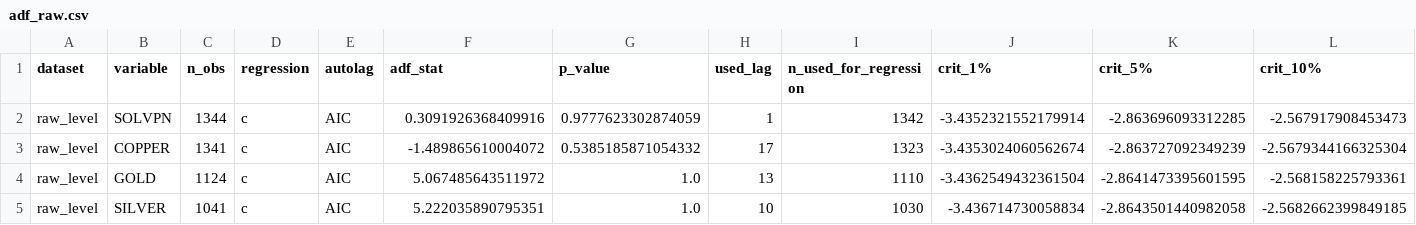
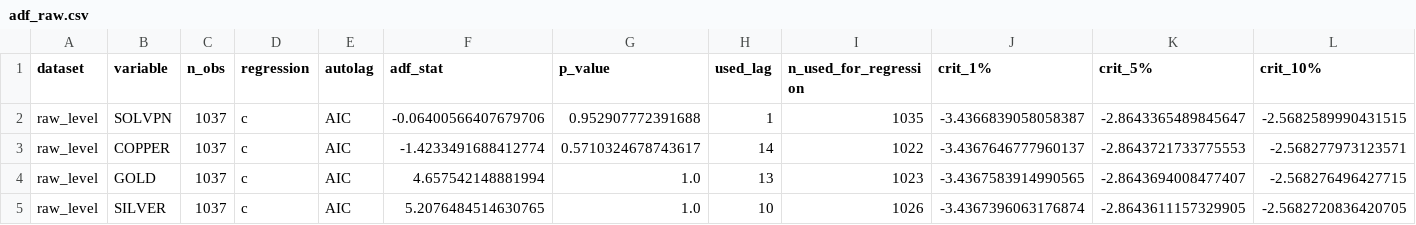
Before and after one commit to sosomeet/DC_and_meterials_2, a CSV file: 03_ADF_test/adf_raw.csv, drawn as a sheet; only a part is shown; the diff covers the shown part only; the diff names each change by its address in the sheet, - before the commit and + after, or states it on an @@ line.

```diff
--- a/03_ADF_test/adf_raw.csv
+++ b/03_ADF_test/adf_raw.csv
-C2 (n_obs): 1344
+C2 (n_obs): 1037
-F2 (adf_stat): 0.3091926368409916
+F2 (adf_stat): -0.06400566407679706
-G2 (p_value): 0.9777623302874059
+G2 (p_value): 0.952907772391688
-I2 (n_used_for_regression): 1342
+I2 (n_used_for_regression): 1035
-J2 (crit_1%): -3.4352321552179914
+J2 (crit_1%): -3.4366839058058387
-K2 (crit_5%): -2.863696093312285
+K2 (crit_5%): -2.8643365489845647
-L2 (crit_10%): -2.567917908453473
+L2 (crit_10%): -2.5682589990431515
-C3 (n_obs): 1341
+C3 (n_obs): 1037
-F3 (adf_stat): -1.489865610004072
+F3 (adf_stat): -1.4233491688412774
-G3 (p_value): 0.5385185871054332
+G3 (p_value): 0.5710324678743617
-H3 (used_lag): 17
+H3 (used_lag): 14
-I3 (n_used_for_regression): 1323
+I3 (n_used_for_regression): 1022
-J3 (crit_1%): -3.4353024060562674
+J3 (crit_1%): -3.4367646777960137
-K3 (crit_5%): -2.863727092349239
+K3 (crit_5%): -2.8643721733775553
-L3 (crit_10%): -2.5679344166325304
+L3 (crit_10%): -2.568277973123571
-C4 (n_obs): 1124
+C4 (n_obs): 1037
-F4 (adf_stat): 5.067485643511972
+F4 (adf_stat): 4.657542148881994
-I4 (n_used_for_regression): 1110
+I4 (n_used_for_regression): 1023
-J4 (crit_1%): -3.4362549432361504
+J4 (crit_1%): -3.4367583914990565
-K4 (crit_5%): -2.8641473395601595
+K4 (crit_5%): -2.8643694008477407
-L4 (crit_10%): -2.568158225793361
+L4 (crit_10%): -2.568276496427715
-C5 (n_obs): 1041
+C5 (n_obs): 1037
-F5 (adf_stat): 5.222035890795351
+F5 (adf_stat): 5.2076484514630765
-I5 (n_used_for_regression): 1030
+I5 (n_used_for_regression): 1026
-J5 (crit_1%): -3.436714730058834
+J5 (crit_1%): -3.4367396063176874
-K5 (crit_5%): -2.8643501440982058
+K5 (crit_5%): -2.8643611157329905
-L5 (crit_10%): -2.5682662399849185
+L5 (crit_10%): -2.5682720836420705
```
Also changed, not shown: 22 edited cells elsewhere in this file, 06_GFEVD/gfevd_last.csv, 06_GFEVD/gfevd_mean.csv, 14 other files.
